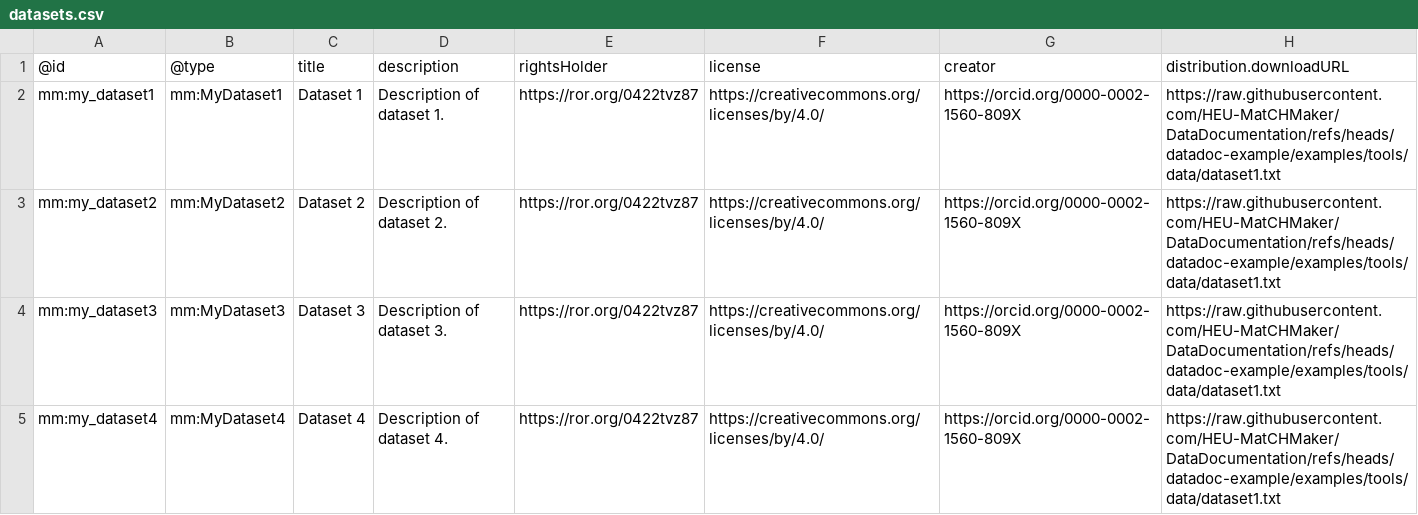
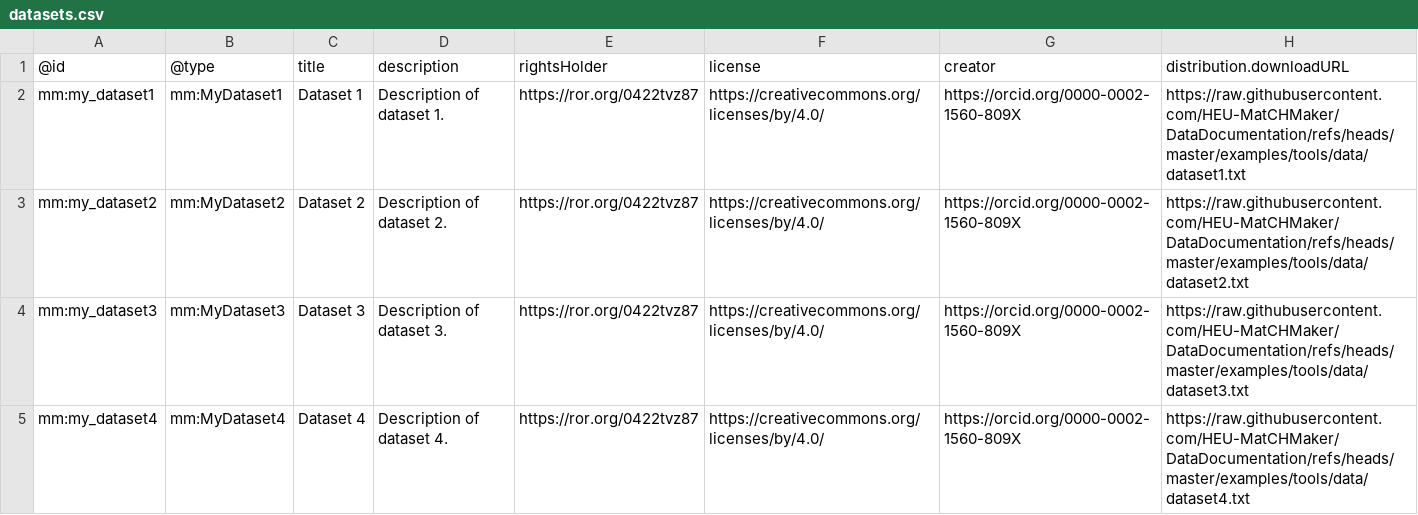
Before and after one commit to HEU-MatCHMaker/DataDocumentation, a CSV file: examples/tools/templates/datasets.csv, drawn as a sheet.

```diff
--- a/examples/tools/templates/datasets.csv
+++ b/examples/tools/templates/datasets.csv
@@ -1,5 +1,5 @@
 @id,@type,title,description,rightsHolder,license,creator,distribution.downloadURL
-mm:my_dataset1,mm:MyDataset1,Dataset 1,Description of dataset 1.,https://ror.org/0422tvz87,https://creativecommons.org/licenses/by/4.0/,https://orcid.org/0000-0002-1560-809X,https://raw.githubusercontent.com/HEU-MatCHMaker/DataDocumentation/refs/heads/datadoc-example/examples/tools/data/dataset1.txt
-mm:my_dataset2,mm:MyDataset2,Dataset 2,Description of dataset 2.,https://ror.org/0422tvz87,https://creativecommons.org/licenses/by/4.0/,https://orcid.org/0000-0002-1560-809X,https://raw.githubusercontent.com/HEU-MatCHMaker/DataDocumentation/refs/heads/datadoc-example/examples/tools/data/dataset1.txt
-mm:my_dataset3,mm:MyDataset3,Dataset 3,Description of dataset 3.,https://ror.org/0422tvz87,https://creativecommons.org/licenses/by/4.0/,https://orcid.org/0000-0002-1560-809X,https://raw.githubusercontent.com/HEU-MatCHMaker/DataDocumentation/refs/heads/datadoc-example/examples/tools/data/dataset1.txt
-mm:my_dataset4,mm:MyDataset4,Dataset 4,Description of dataset 4.,https://ror.org/0422tvz87,https://creativecommons.org/licenses/by/4.0/,https://orcid.org/0000-0002-1560-809X,https://raw.githubusercontent.com/HEU-MatCHMaker/DataDocumentation/refs/heads/datadoc-example/examples/tools/data/dataset1.txt
+mm:my_dataset1,mm:MyDataset1,Dataset 1,Description of dataset 1.,https://ror.org/0422tvz87,https://creativecommons.org/licenses/by/4.0/,https://orcid.org/0000-0002-1560-809X,https://raw.githubusercontent.com/HEU-MatCHMaker/DataDocumentation/refs/heads/master/examples/tools/data/dataset1.txt
+mm:my_dataset2,mm:MyDataset2,Dataset 2,Description of dataset 2.,https://ror.org/0422tvz87,https://creativecommons.org/licenses/by/4.0/,https://orcid.org/0000-0002-1560-809X,https://raw.githubusercontent.com/HEU-MatCHMaker/DataDocumentation/refs/heads/master/examples/tools/data/dataset2.txt
+mm:my_dataset3,mm:MyDataset3,Dataset 3,Description of dataset 3.,https://ror.org/0422tvz87,https://creativecommons.org/licenses/by/4.0/,https://orcid.org/0000-0002-1560-809X,https://raw.githubusercontent.com/HEU-MatCHMaker/DataDocumentation/refs/heads/master/examples/tools/data/dataset3.txt
+mm:my_dataset4,mm:MyDataset4,Dataset 4,Description of dataset 4.,https://ror.org/0422tvz87,https://creativecommons.org/licenses/by/4.0/,https://orcid.org/0000-0002-1560-809X,https://raw.githubusercontent.com/HEU-MatCHMaker/DataDocumentation/refs/heads/master/examples/tools/data/dataset4.txt
```
Also changed, not shown: examples/tools/templates/computations.csv, 6 other files.
